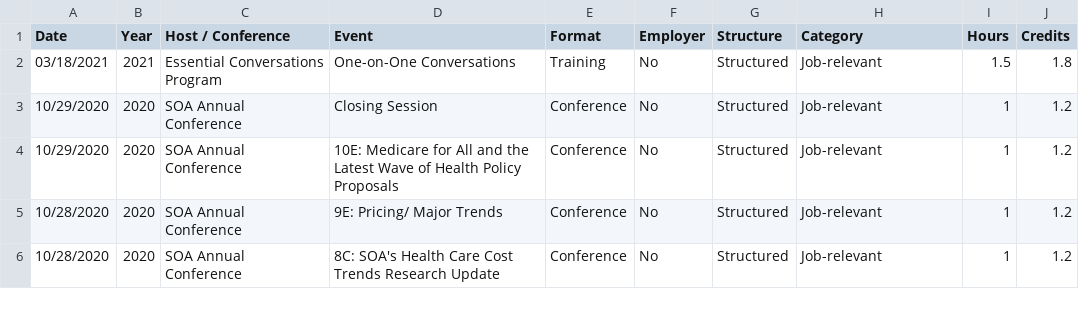
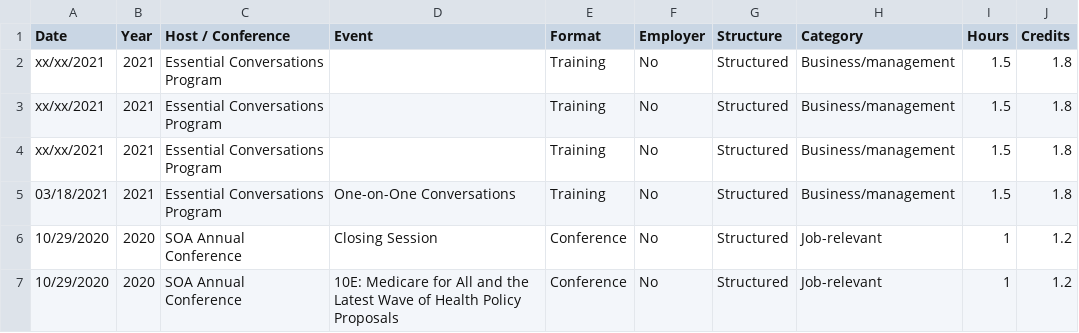
Before and after one commit to johnsug/continuing_ed, a CSV file: ce_log.csv, drawn as a sheet; only a part is shown; the shorter side is filled out with more unchanged rows.

Commit message:
Update ce_log.csv

```diff
--- a/ce_log.csv
+++ b/ce_log.csv
@@ -1,3 +1,6 @@
 Date,Year,Host / Conference,Event,Format,Employer,Structure,Category,Hours,Credits
-03/18/2021,2021,Essential Conversations Program,One-on-One Conversations,Training,No,Structured,Job-relevant,1.5,1.8
+xx/xx/2021,2021,Essential Conversations Program,,Training,No,Structured,Business/management,1.5,1.8
+xx/xx/2021,2021,Essential Conversations Program,,Training,No,Structured,Business/management,1.5,1.8
+xx/xx/2021,2021,Essential Conversations Program,,Training,No,Structured,Business/management,1.5,1.8
+03/18/2021,2021,Essential Conversations Program,One-on-One Conversations,Training,No,Structured,Business/management,1.5,1.8
 10/29/2020,2020,SOA Annual Conference,Closing Session,Conference,No,Structured,Job-relevant,1,1.2
```
